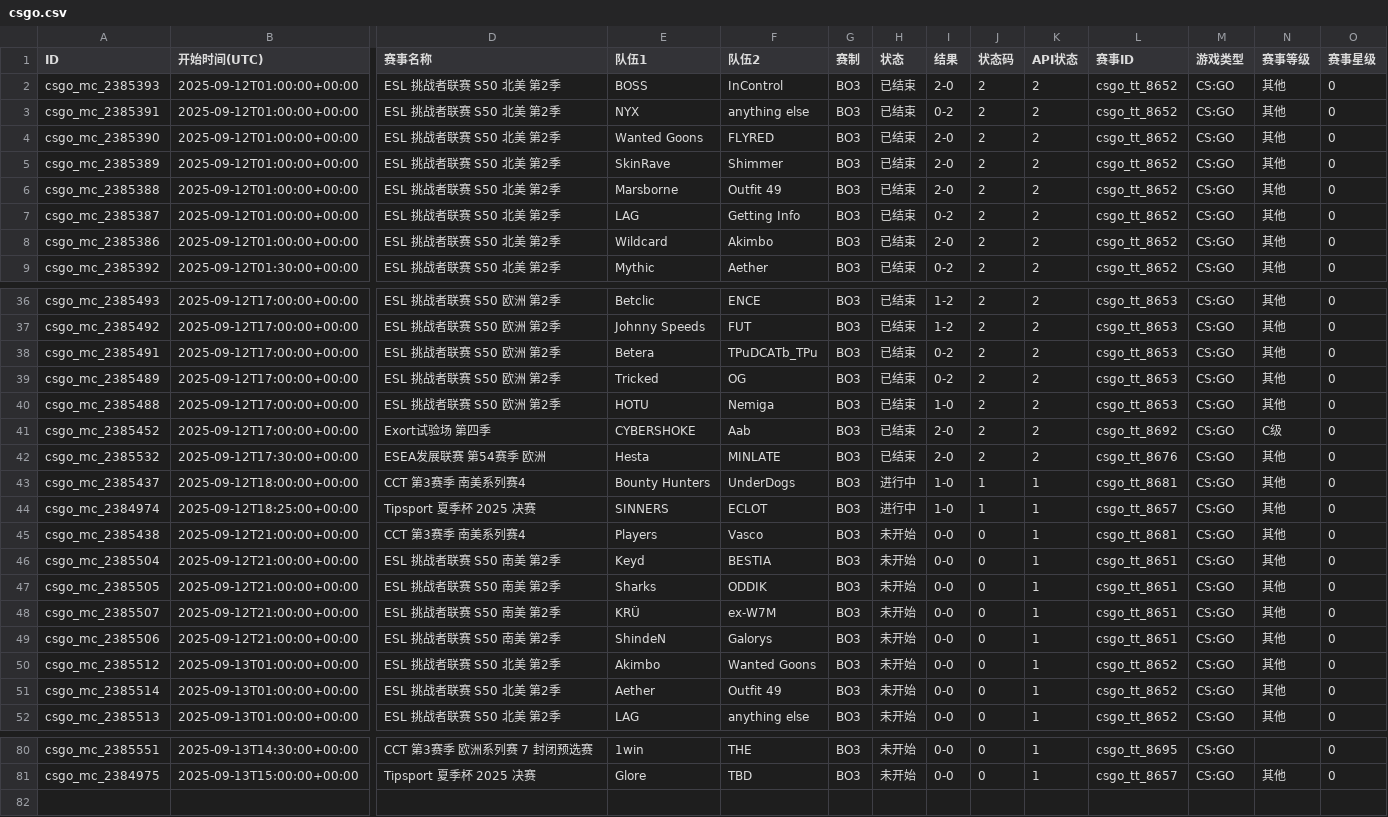
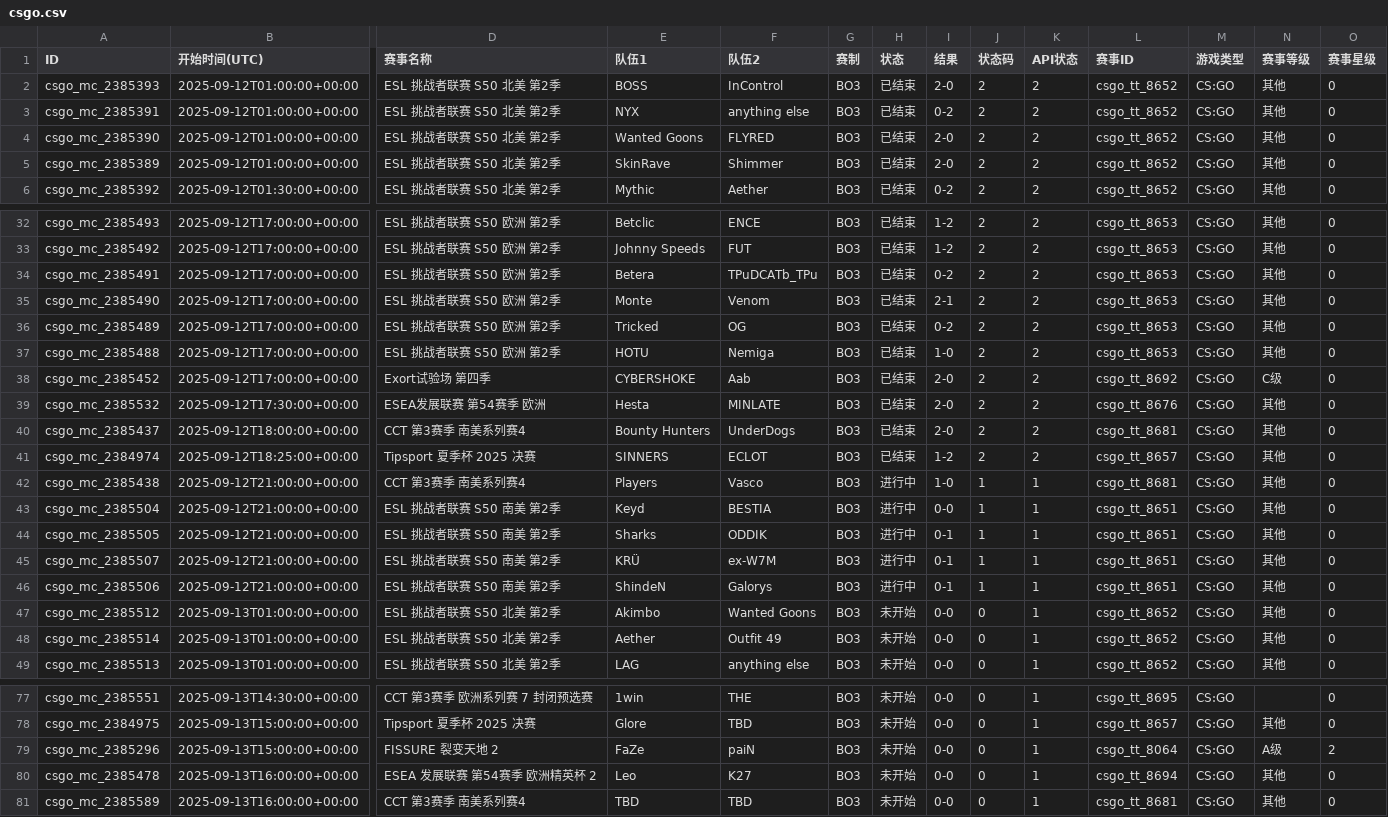
Before and after one commit to Miku196/a-ics, a CSV file: release/csgo/csgo.csv, drawn as a sheet; only a part is shown, gaps mark what is left out; removed rows and columns are numbered as before the commit, all else as after; rows hold the shown columns only; the diff covers the shown part only; the diff names each change by its address in the sheet, - before the commit and + after, or states it on an @@ line.

```diff
--- a/release/csgo/csgo.csv
+++ b/release/csgo/csgo.csv
-row 6: csgo_mc_2385388 | 2025-09-12T01:00:00+00:00 | ESL 挑战者联赛 S50 北美 第2季 | Marsborne | Outfit 49 | BO3 | 已结束 | 2-0 | 2 | 2 | csgo_tt_8652 | CS:GO | 其他 | 0
-row 7: csgo_mc_2385387 | 2025-09-12T01:00:00+00:00 | ESL 挑战者联赛 S50 北美 第2季 | LAG | Getting Info | BO3 | 已结束 | 0-2 | 2 | 2 | csgo_tt_8652 | CS:GO | 其他 | 0
-row 8: csgo_mc_2385386 | 2025-09-12T01:00:00+00:00 | ESL 挑战者联赛 S50 北美 第2季 | Wildcard | Akimbo | BO3 | 已结束 | 2-0 | 2 | 2 | csgo_tt_8652 | CS:GO | 其他 | 0
+row 35: csgo_mc_2385490 | 2025-09-12T17:00:00+00:00 | ESL 挑战者联赛 S50 欧洲 第2季 | Monte | Venom | BO3 | 已结束 | 2-1 | 2 | 2 | csgo_tt_8653 | CS:GO | 其他 | 0
-H40:H41 (状态): 进行中
+H40:H41 (状态): 已结束
-I40 (结果): 1-0
+I40 (结果): 2-0
-J40:J41 (状态码): 1
+J40:J41 (状态码): 2
-K40:K41 (API状态): 1
+K40:K41 (API状态): 2
-I41 (结果): 1-0
+I41 (结果): 1-2
-H42:H46 (状态): 未开始
+H42:H46 (状态): 进行中
-I42 (结果): 0-0
+I42 (结果): 1-0
-J42:J46 (状态码): 0
+J42:J46 (状态码): 1
-I44:I46 (结果): 0-0
+I44:I46 (结果): 0-1
+row 79: csgo_mc_2385296 | 2025-09-13T15:00:00+00:00 | FISSURE 裂变天地 2 | FaZe | paiN | BO3 | 未开始 | 0-0 | 0 | 1 | csgo_tt_8064 | CS:GO | A级 | 2
+row 80: csgo_mc_2385478 | 2025-09-13T16:00:00+00:00 | ESEA 发展联赛 第54赛季 欧洲精英杯 2 | Leo | K27 | BO3 | 未开始 | 0-0 | 0 | 1 | csgo_tt_8694 | CS:GO | 其他 | 0
+row 81: csgo_mc_2385589 | 2025-09-13T16:00:00+00:00 | CCT 第3赛季 南美系列赛4 | TBD | TBD | BO3 | 未开始 | 0-0 | 0 | 1 | csgo_tt_8681 | CS:GO | 其他 | 0
```
Also changed, not shown: 1 removed row elsewhere in this file, 4 other files.
